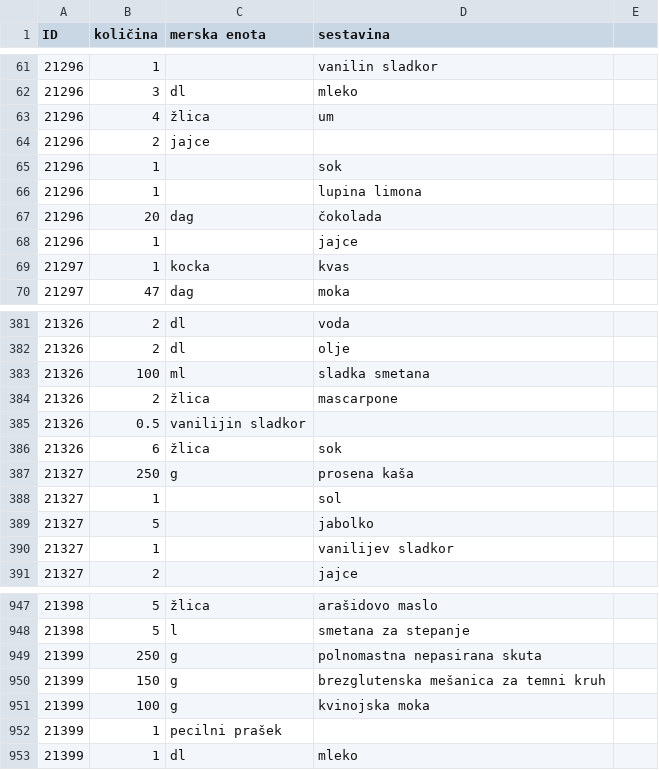
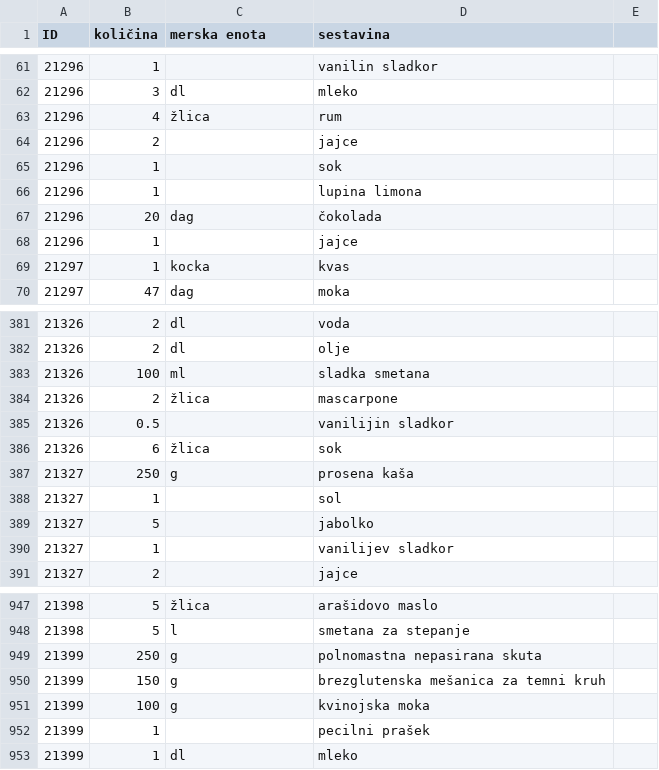
Before and after one commit to lauraguzeljblatnik/najej.se, a CSV file: sestavina.csv, drawn as a sheet; only a part is shown, gaps mark what is left out.

```diff
--- a/sestavina.csv
+++ b/sestavina.csv
@@ -62,4 +62,4 @@ ID,količina,merska enota,sestavina
 21296,3,dl,mleko
-21296,4,žlica,um
-21296,2,jajce
+21296,4,žlica,rum
+21296,2,,jajce
 21296,1,,sok
@@ -384,3 +384,3 @@ ID,količina,merska enota,sestavina
 21326,2,žlica,mascarpone
-21326,0.5,vanilijin sladkor
+21326,0.5,,vanilijin sladkor
 21326,6,žlica,sok
@@ -951,3 +951,3 @@ ID,količina,merska enota,sestavina
 21399,100,g,kvinojska moka
-21399,1,pecilni prašek
+21399,1,,pecilni prašek
 21399,1,dl,mleko
```
Also changed, not shown: 1 other file.
